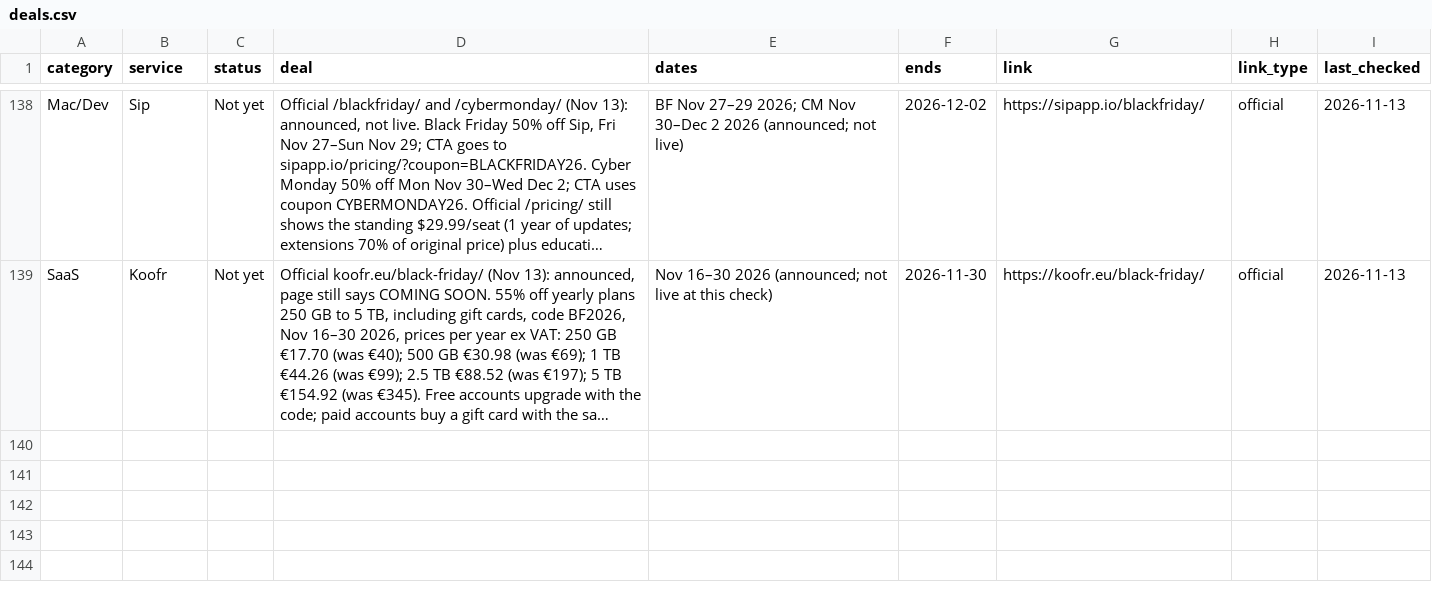
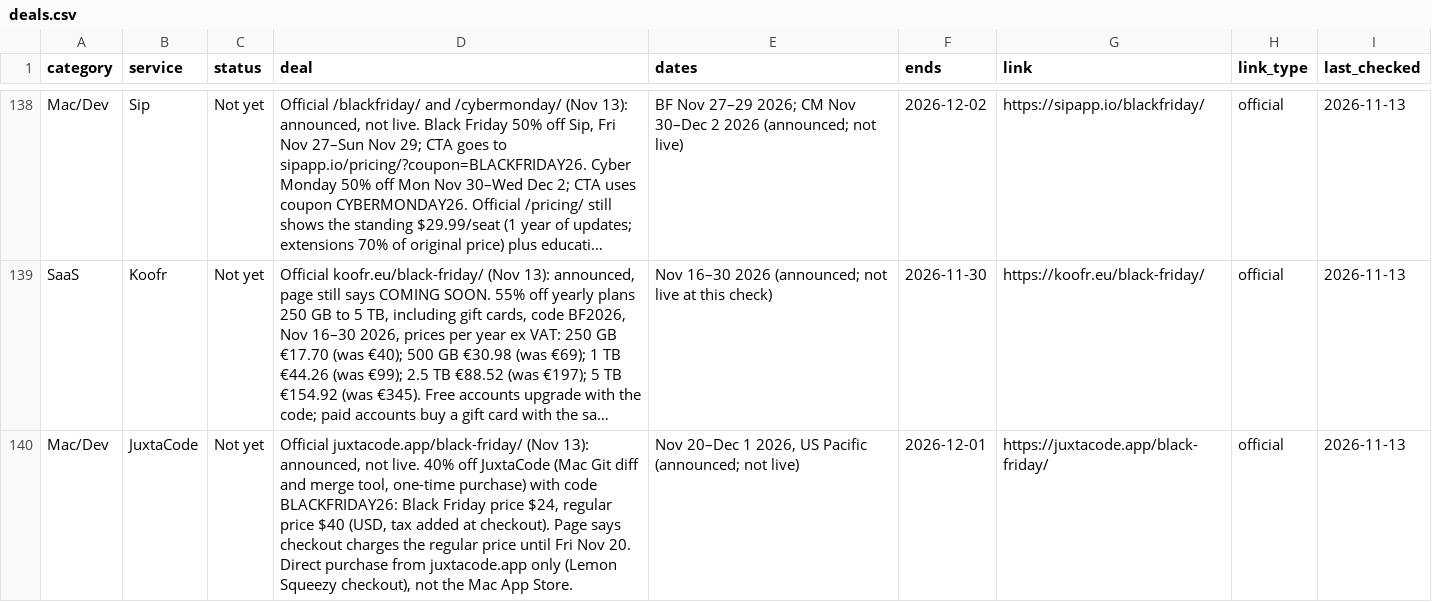
Before and after one commit to thoughtcook/verified-black-friday, a CSV file: data/deals.csv, drawn as a sheet; only a part is shown, gaps mark what is left out; long unchanged cells end in …; the diff names each change by its address in the sheet, - before the commit and + after, or states it on an @@ line.

Commit message:
Add JuxtaCode (Mac/Dev): 40% off from Nov 20, vendor-submitted

```diff
--- a/data/deals.csv
+++ b/data/deals.csv
+row 140: Mac/Dev | JuxtaCode | Not yet | Official juxtacode.app/black-friday/ (Nov 13): announced, not live. 40% off JuxtaCode (Mac Git diff and merge tool, one-time purchase) with code BLACKFRIDAY26: Black Friday price $24, regular price $40 (USD, tax added at checkout). Page says checkout charges the regular price until Fri Nov 20. Direct purchase from juxtacode.app only (Lemon Squeezy checkout), not the Mac App Store. | Nov 20–Dec 1 2026, US Pacific (announced; not live) | 2026-12-01 | https://juxtacode.app/black-friday/ | official | 2026-11-13
```
Also changed, not shown: 3 other files.
